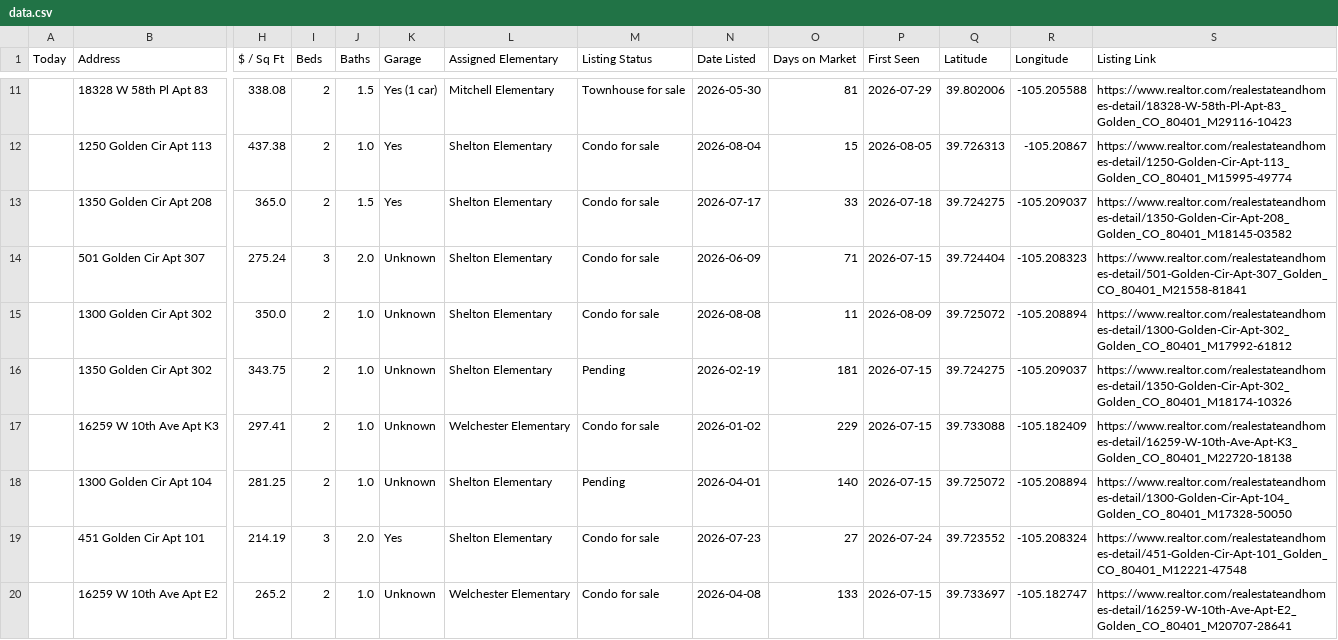
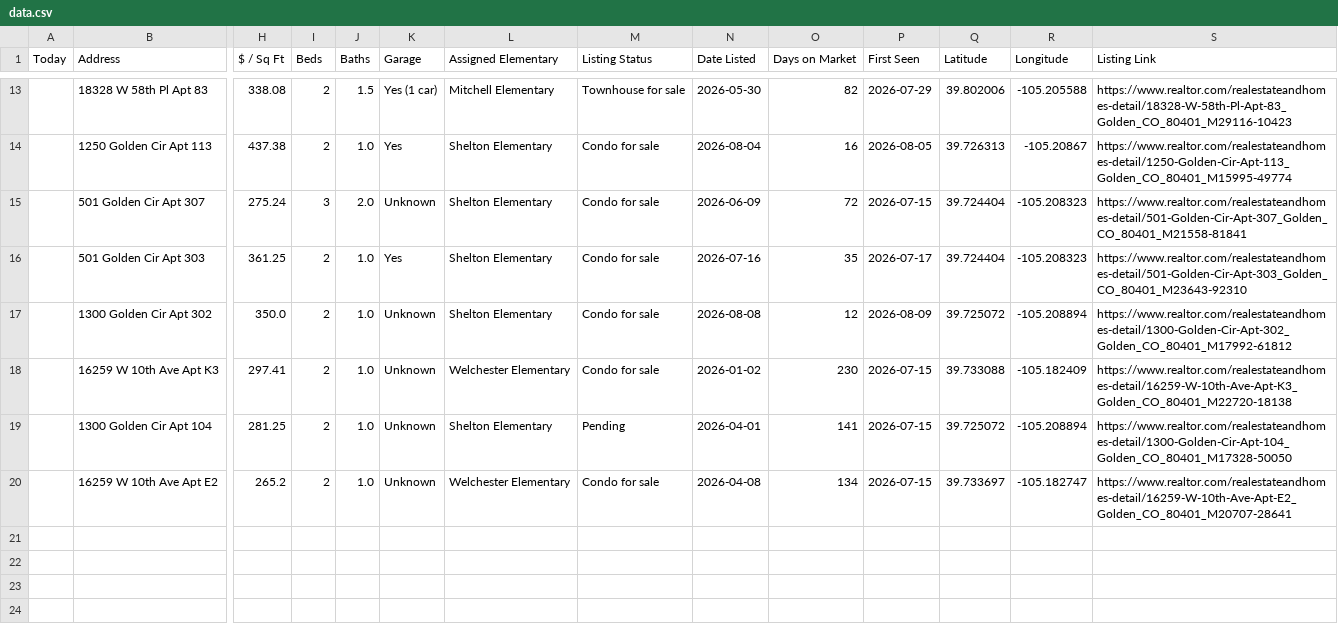
Before and after one commit to leapfrog-darby/golden-listings-map, a CSV file: data.csv, drawn as a sheet; only a part is shown, gaps mark what is left out; removed rows and columns are numbered as before the commit, all else as after; rows hold the shown columns only; the diff covers the shown part only; the diff names each change by its address in the sheet, - before the commit and + after, or states it on an @@ line.

Commit message:
Update data.csv

```diff
--- a/data.csv
+++ b/data.csv
-O13 (Days on Market): 81
+O13 (Days on Market): 82
-O14 (Days on Market): 15
+O14 (Days on Market): 16
-row 13:  | 1350 Golden Cir Apt 208 | 365.0 | 2 | 1.5 | Yes | Shelton Elementary | Condo for sale | 2026-07-17 | 33 | 2026-07-18 | 39.724275 | -105.209037 | https://www.realtor.com/realestateandhomes-detail/1350-Golden-Cir-Apt-208_Golden_CO_80401_M18145-03582
-O15 (Days on Market): 71
+O15 (Days on Market): 72
+row 16:  | 501 Golden Cir Apt 303 | 361.25 | 2 | 1.0 | Yes | Shelton Elementary | Condo for sale | 2026-07-16 | 35 | 2026-07-17 | 39.724404 | -105.208323 | https://www.realtor.com/realestateandhomes-detail/501-Golden-Cir-Apt-303_Golden_CO_80401_M23643-92310
-O17 (Days on Market): 11
+O17 (Days on Market): 12
-row 16:  | 1350 Golden Cir Apt 302 | 343.75 | 2 | 1.0 | Unknown | Shelton Elementary | Pending | 2026-02-19 | 181 | 2026-07-15 | 39.724275 | -105.209037 | https://www.realtor.com/realestateandhomes-detail/1350-Golden-Cir-Apt-302_Golden_CO_80401_M18174-10326
-O18 (Days on Market): 229
+O18 (Days on Market): 230
-O19 (Days on Market): 140
+O19 (Days on Market): 141
-row 19:  | 451 Golden Cir Apt 101 | 214.19 | 3 | 2.0 | Yes | Shelton Elementary | Condo for sale | 2026-07-23 | 27 | 2026-07-24 | 39.723552 | -105.208324 | https://www.realtor.com/realestateandhomes-detail/451-Golden-Cir-Apt-101_Golden_CO_80401_M12221-47548
-O20 (Days on Market): 133
+O20 (Days on Market): 134
```
Also changed, not shown: 2 added rows and 16 edited cells elsewhere in this file.
